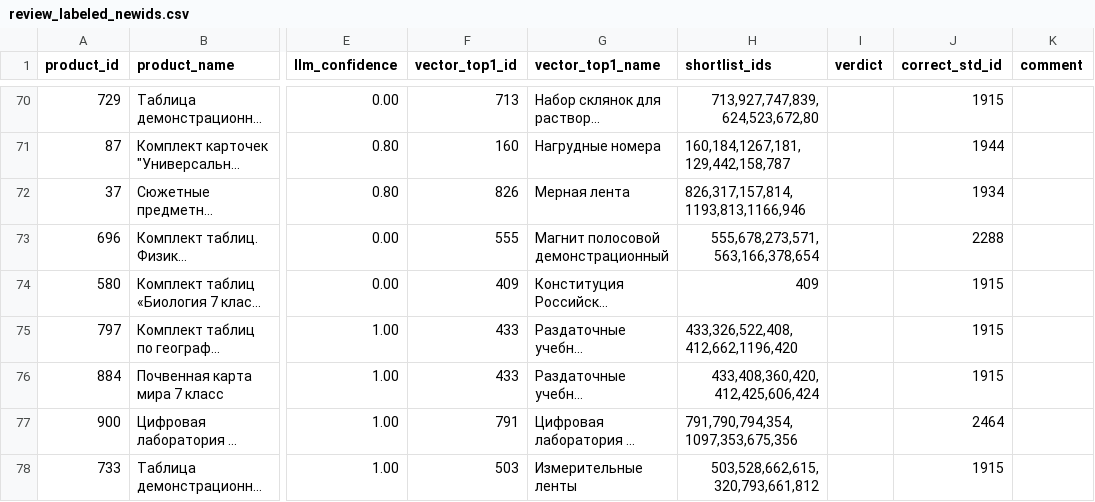
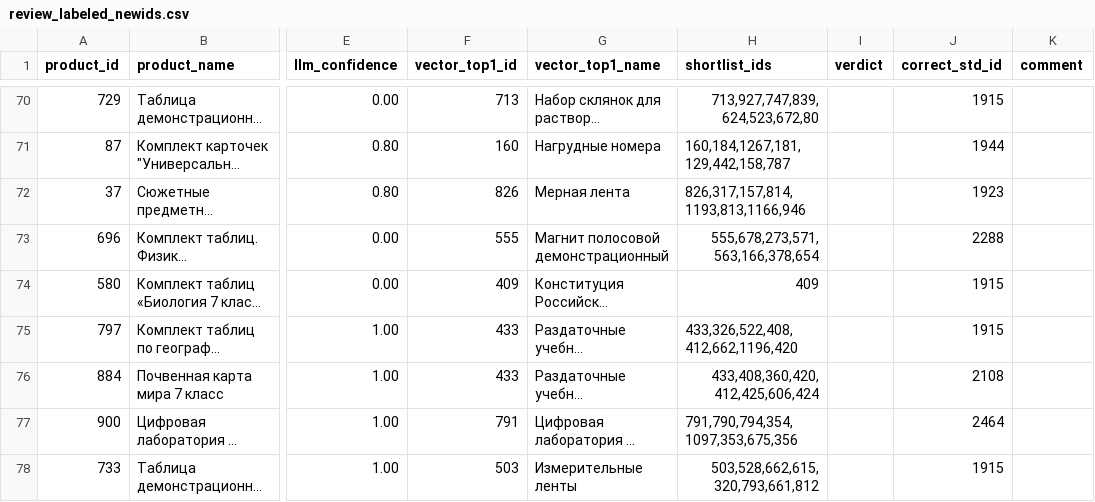
Before and after one commit to igorriazanovst-debug/catalog, a CSV file: logs/review_labeled_newids.csv, drawn as a sheet; only a part is shown, gaps mark what is left out; long unchanged cells end in …; the diff names each change by its address in the sheet, - before the commit and + after, or states it on an @@ line.

```diff
--- a/logs/review_labeled_newids.csv
+++ b/logs/review_labeled_newids.csv
-J72 (correct_std_id): 1934
+J72 (correct_std_id): 1923
-J76 (correct_std_id): 1915
+J76 (correct_std_id): 2108
```
